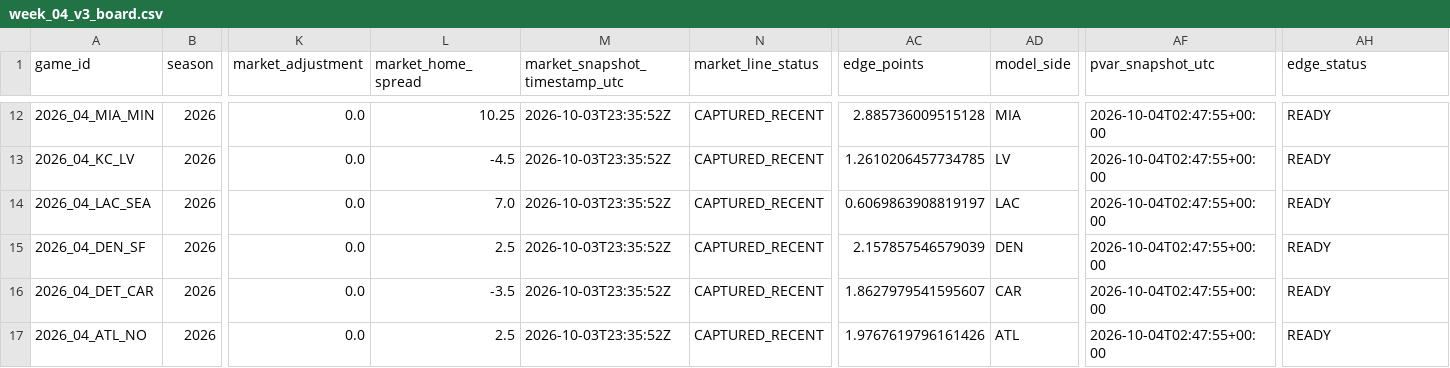
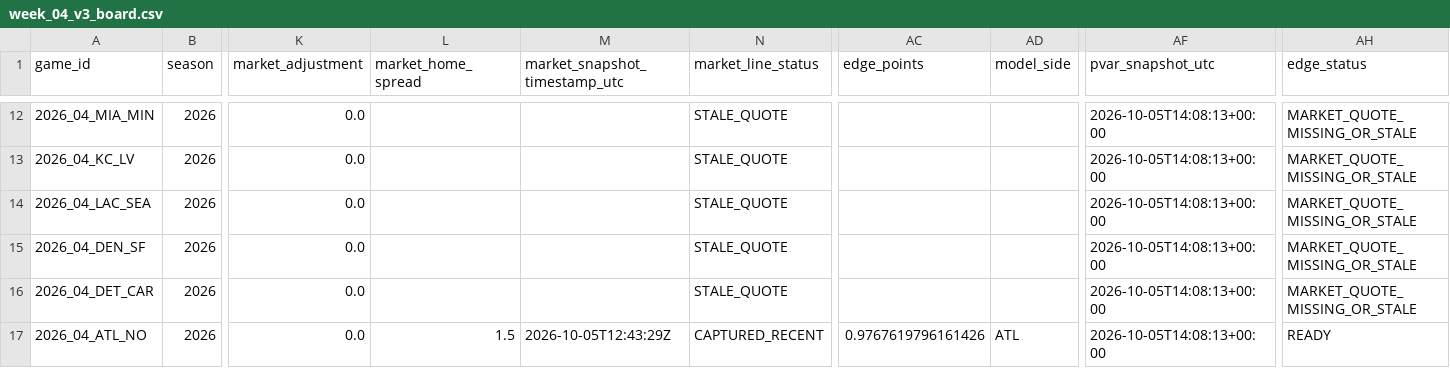
Before and after one commit to zgriesser-hue/-core-v2-nfl, a CSV file: data/research/v3/week_04_v3_board.csv, drawn as a sheet; only a part is shown, gaps mark what is left out; the diff covers the shown part only; the diff names each change by its address in the sheet, - before the commit and + after, or states it on an @@ line.

```diff
--- a/data/research/v3/week_04_v3_board.csv
+++ b/data/research/v3/week_04_v3_board.csv
-L12 (market_home_spread): 10.25
+L12 (market_home_spread): (empty)
-M12:M16 (market_snapshot_timestamp_utc): 2026-10-03T23:35:52Z
+M12:M16 (market_snapshot_timestamp_utc): (empty)
-N12:N16 (market_line_status): CAPTURED_RECENT
+N12:N16 (market_line_status): STALE_QUOTE
-AC12 (edge_points): 2.885736009515128
+AC12 (edge_points): (empty)
-AD12 (model_side): MIA
+AD12 (model_side): (empty)
-AF12:AF17 (pvar_snapshot_utc): 2026-10-04T02:47:55+00:00
+AF12:AF17 (pvar_snapshot_utc): 2026-10-05T14:08:13+00:00
-AH12:AH16 (edge_status): READY
+AH12:AH16 (edge_status): MARKET_QUOTE_MISSING_OR_STALE
-L13 (market_home_spread): -4.5
+L13 (market_home_spread): (empty)
-AC13 (edge_points): 1.2610206457734785
+AC13 (edge_points): (empty)
-AD13 (model_side): LV
+AD13 (model_side): (empty)
-L14 (market_home_spread): 7.0
+L14 (market_home_spread): (empty)
-AC14 (edge_points): 0.6069863908819197
+AC14 (edge_points): (empty)
-AD14 (model_side): LAC
+AD14 (model_side): (empty)
-L15 (market_home_spread): 2.5
+L15 (market_home_spread): (empty)
-AC15 (edge_points): 2.157857546579039
+AC15 (edge_points): (empty)
-AD15 (model_side): DEN
+AD15 (model_side): (empty)
-L16 (market_home_spread): -3.5
+L16 (market_home_spread): (empty)
-AC16 (edge_points): 1.8627979541595607
+AC16 (edge_points): (empty)
-AD16 (model_side): CAR
+AD16 (model_side): (empty)
-L17 (market_home_spread): 2.5
+L17 (market_home_spread): 1.5
-M17 (market_snapshot_timestamp_utc): 2026-10-03T23:35:52Z
+M17 (market_snapshot_timestamp_utc): 2026-10-05T12:43:29Z
-AC17 (edge_points): 1.9767619796161426
+AC17 (edge_points): 0.9767619796161426
```
Also changed, not shown: 64 edited cells elsewhere in this file, data/production/2026/week_04/official_injury_report.csv, data/tracking/v3_projection_releases.csv.
